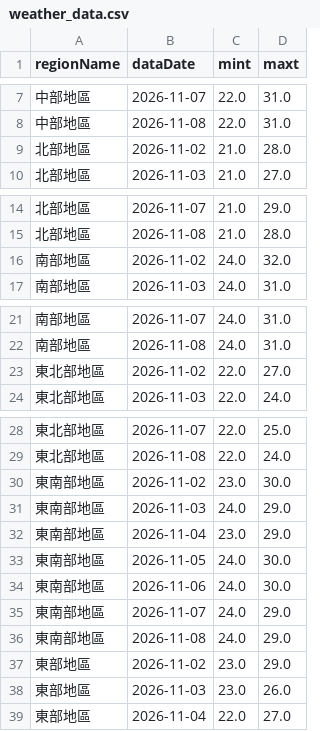
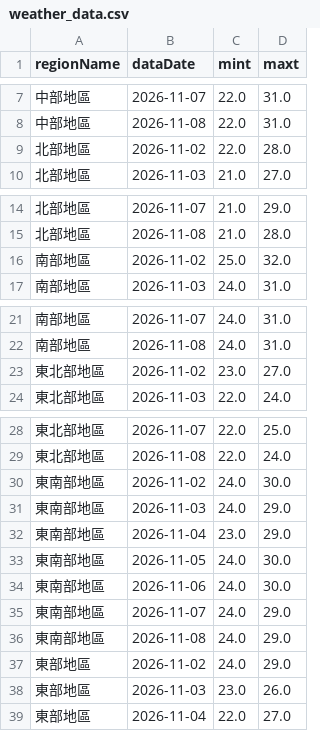
Before and after one commit to A0966411725-png/HW1-CWA-Weather, a CSV file: weather_data.csv, drawn as a sheet; only a part is shown, gaps mark what is left out.

```diff
--- a/weather_data.csv
+++ b/weather_data.csv
@@ -8,3 +8,3 @@
 中部地區,2026-11-08,22.0,31.0
-北部地區,2026-11-02,21.0,28.0
+北部地區,2026-11-02,22.0,28.0
 北部地區,2026-11-03,21.0,27.0
@@ -15,3 +15,3 @@
 北部地區,2026-11-08,21.0,28.0
-南部地區,2026-11-02,24.0,32.0
+南部地區,2026-11-02,25.0,32.0
 南部地區,2026-11-03,24.0,31.0
@@ -22,3 +22,3 @@
 南部地區,2026-11-08,24.0,31.0
-東北部地區,2026-11-02,22.0,27.0
+東北部地區,2026-11-02,23.0,27.0
 東北部地區,2026-11-03,22.0,24.0
@@ -29,3 +29,3 @@
 東北部地區,2026-11-08,22.0,24.0
-東南部地區,2026-11-02,23.0,30.0
+東南部地區,2026-11-02,24.0,30.0
 東南部地區,2026-11-03,24.0,29.0
@@ -36,3 +36,3 @@
 東南部地區,2026-11-08,24.0,29.0
-東部地區,2026-11-02,23.0,29.0
+東部地區,2026-11-02,24.0,29.0
 東部地區,2026-11-03,23.0,26.0
```
Also changed, not shown: 1 other file.
